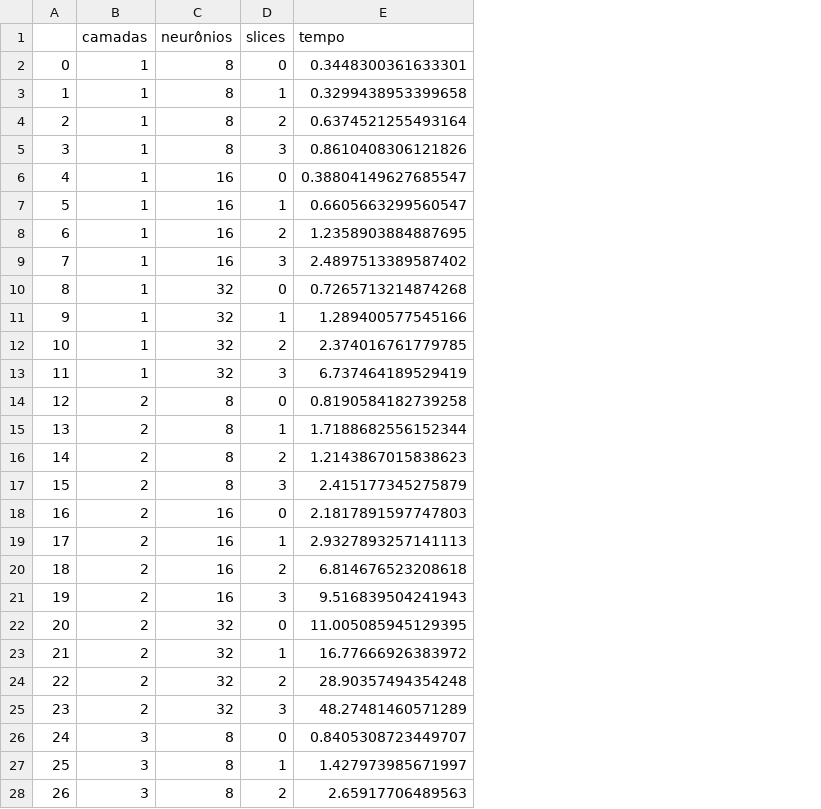
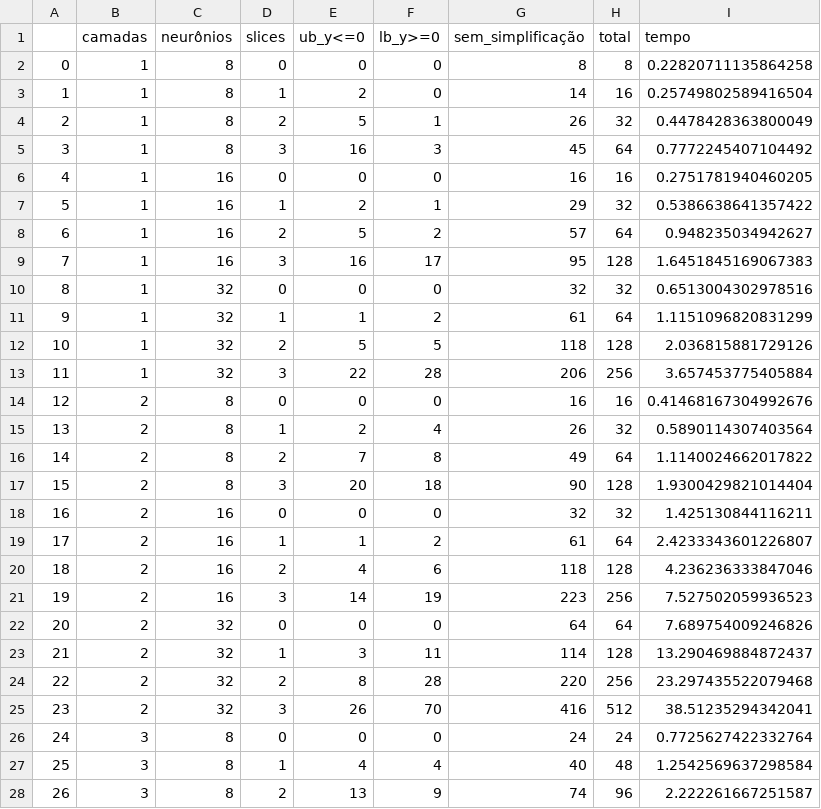
Before and after one commit to Luizfernandopq/Explications-ANNs, a CSV file: main_code/teste_de_variacoes_milp/australian_tjeng_f1.csv, drawn as a sheet; only a part is shown; addresses are those after the commit; the diff covers the shown part only; the diff names each change by its address in the sheet, - before the commit and + after, or states it on an @@ line.

Commit message:
australian codificado

```diff
--- a/main_code/teste_de_variacoes_milp/australian_tjeng_f1.csv
+++ b/main_code/teste_de_variacoes_milp/australian_tjeng_f1.csv
+column E (ub_y<=0), rows 2-28: 0 | 2 | 5 | 16 | 0 | 2 | 5 | 16 | 0 | 1 | 5 | 22 | 0 | 2 | 7 | 20 | 0 | 1 | 4 | 14 | 0 | 3 | 8 | 26 | 0 | 4 | 13
+column F (lb_y>=0), rows 2-28: 0 | 0 | 1 | 3 | 0 | 1 | 2 | 17 | 0 | 2 | 5 | 28 | 0 | 4 | 8 | 18 | 0 | 2 | 6 | 19 | 0 | 11 | 28 | 70 | 0 | 4 | 9
+column G (sem_simplificação), rows 2-28: 8 | 14 | 26 | 45 | 16 | 29 | 57 | 95 | 32 | 61 | 118 | 206 | 16 | 26 | 49 | 90 | 32 | 61 | 118 | 223 | 64 | 114 | 220 | 416 | 24 | 40 | 74
+column H (total), rows 2-28: 8 | 16 | 32 | 64 | 16 | 32 | 64 | 128 | 32 | 64 | 128 | 256 | 16 | 32 | 64 | 128 | 32 | 64 | 128 | 256 | 64 | 128 | 256 | 512 | 24 | 48 | 96
-I2 (tempo): 0.3448300361633301
+I2 (tempo): 0.22820711135864258
-I3 (tempo): 0.3299438953399658
+I3 (tempo): 0.25749802589416504
-I4 (tempo): 0.6374521255493164
+I4 (tempo): 0.4478428363800049
-I5 (tempo): 0.8610408306121826
+I5 (tempo): 0.7772245407104492
-I6 (tempo): 0.38804149627685547
+I6 (tempo): 0.2751781940460205
-I7 (tempo): 0.6605663299560547
+I7 (tempo): 0.5386638641357422
-I8 (tempo): 1.2358903884887695
+I8 (tempo): 0.948235034942627
-I9 (tempo): 2.4897513389587402
+I9 (tempo): 1.6451845169067383
-I10 (tempo): 0.7265713214874268
+I10 (tempo): 0.6513004302978516
-I11 (tempo): 1.289400577545166
+I11 (tempo): 1.1151096820831299
-I12 (tempo): 2.374016761779785
+I12 (tempo): 2.036815881729126
-I13 (tempo): 6.737464189529419
+I13 (tempo): 3.657453775405884
-I14 (tempo): 0.8190584182739258
+I14 (tempo): 0.41468167304992676
-I15 (tempo): 1.7188682556152344
+I15 (tempo): 0.5890114307403564
-I16 (tempo): 1.2143867015838623
+I16 (tempo): 1.1140024662017822
-I17 (tempo): 2.415177345275879
+I17 (tempo): 1.9300429821014404
-I18 (tempo): 2.1817891597747803
+I18 (tempo): 1.425130844116211
-I19 (tempo): 2.9327893257141113
+I19 (tempo): 2.4233343601226807
-I20 (tempo): 6.814676523208618
+I20 (tempo): 4.236236333847046
-I21 (tempo): 9.516839504241943
+I21 (tempo): 7.527502059936523
-I22 (tempo): 11.005085945129395
+I22 (tempo): 7.689754009246826
-I23 (tempo): 16.77666926383972
+I23 (tempo): 13.290469884872437
-I24 (tempo): 28.90357494354248
+I24 (tempo): 23.297435522079468
-I25 (tempo): 48.27481460571289
+I25 (tempo): 38.51235294342041
-I26 (tempo): 0.8405308723449707
+I26 (tempo): 0.7725627422332764
-I27 (tempo): 1.427973985671997
+I27 (tempo): 1.2542569637298584
-I28 (tempo): 2.65917706489563
+I28 (tempo): 2.222261667251587
```
Also changed, not shown: 9 edited cells elsewhere in this file, 3 other files.
